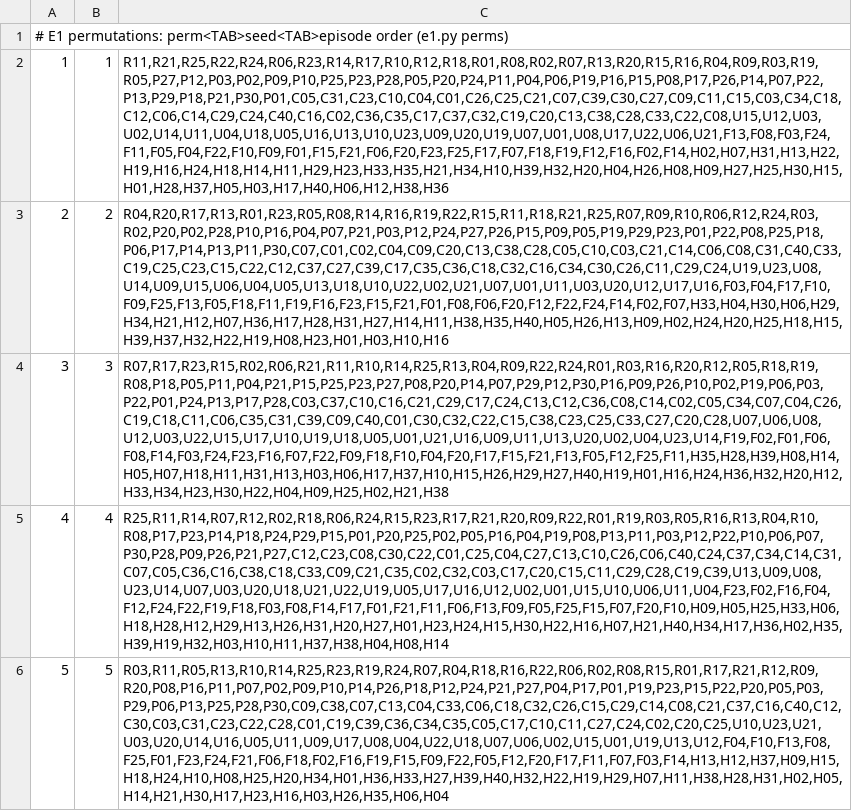
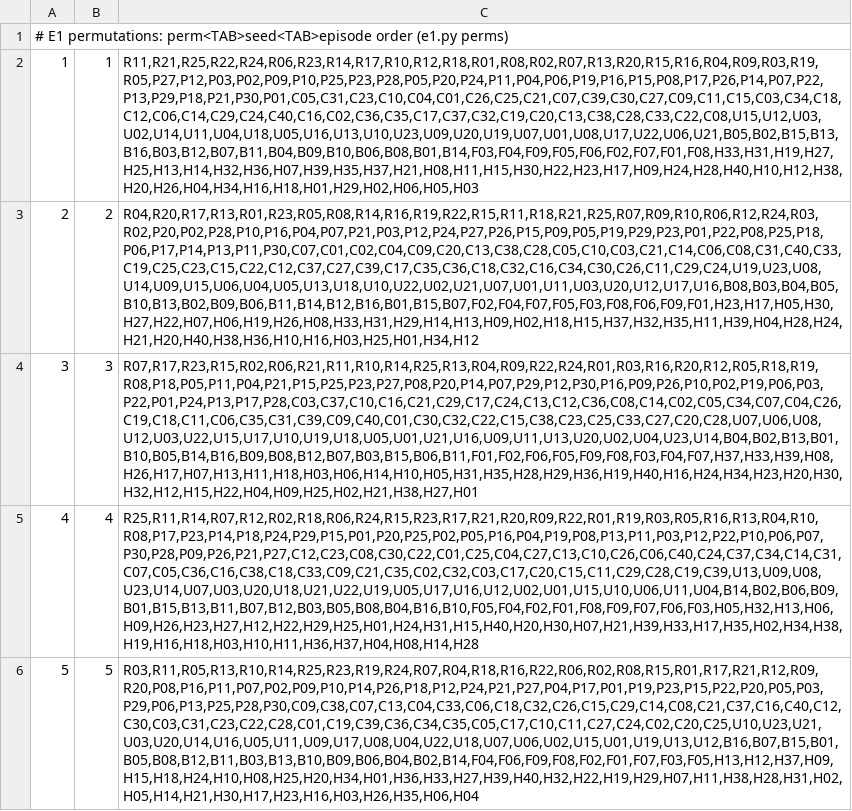
Before and after one commit to amoufaq5/Crossengin-demo, a TSV file: experiments/e1/inputs/perms_v1.tsv, drawn as a sheet; the diff names each change by its address in the sheet, - before the commit and + after, or states it on an @@ line.

```diff
--- a/experiments/e1/inputs/perms_v1.tsv
+++ b/experiments/e1/inputs/perms_v1.tsv
-C2: R11,R21,R25,R22,R24,R06,R23,R14,R17,R10,R12,R18,R01,R08,R02,R07,R13,R20,R15,R16,R04,R09,R03,R19,R05,P27,P12,P03,P02,P09,P10,P25,P23,P28,P05,P20,P24,P11,P04,P06,P19,P16,P15,P08,P17,P26,P14,P07,P22,P13,P29,P18,P21,P30,P01,C05,C31,C23,C10,C04,C01,C26,C25,C21,C07,C39,C30,C27,C09,C11,C15,C03,C34,C18,C12,C06,C14,C29,C24,C40,C16,C02,C36,C35,C17,C37,C32,C19,C20,C13,C38,C28,C33,C22,C08,U15,U12,U03,U02,U14,U11,U04,U18,U05,U16,U13,U10,U23,U09,U20,U19,U07,U01,U08,U17,U22,U06,U21,F13,F08,F03,F24,F11,F05,F04,F22,F10,F09,F01,F15,F21,F06,F20,F23,F25,F17,F07,F18,F19,F12,F16,F02,F14,H02,H07,H31,H13,H22,H19,H16,H24,H18,H14,H11,H29,H23,H33,H35,H21,H34,H10,H39,H32,H20,H04,H26,H08,H09,H27,H25,H30,H15,H01,H28,H37,H05,H03,H17,H40,H06,H12,H38,H36
+C2: R11,R21,R25,R22,R24,R06,R23,R14,R17,R10,R12,R18,R01,R08,R02,R07,R13,R20,R15,R16,R04,R09,R03,R19,R05,P27,P12,P03,P02,P09,P10,P25,P23,P28,P05,P20,P24,P11,P04,P06,P19,P16,P15,P08,P17,P26,P14,P07,P22,P13,P29,P18,P21,P30,P01,C05,C31,C23,C10,C04,C01,C26,C25,C21,C07,C39,C30,C27,C09,C11,C15,C03,C34,C18,C12,C06,C14,C29,C24,C40,C16,C02,C36,C35,C17,C37,C32,C19,C20,C13,C38,C28,C33,C22,C08,U15,U12,U03,U02,U14,U11,U04,U18,U05,U16,U13,U10,U23,U09,U20,U19,U07,U01,U08,U17,U22,U06,U21,B05,B02,B15,B13,B16,B03,B12,B07,B11,B04,B09,B10,B06,B08,B01,B14,F03,F04,F09,F05,F06,F02,F07,F01,F08,H33,H31,H19,H27,H25,H13,H14,H32,H36,H07,H39,H35,H37,H21,H08,H11,H15,H30,H22,H23,H17,H09,H24,H28,H40,H10,H12,H38,H20,H26,H04,H34,H16,H18,H01,H29,H02,H06,H05,H03
-C3: R04,R20,R17,R13,R01,R23,R05,R08,R14,R16,R19,R22,R15,R11,R18,R21,R25,R07,R09,R10,R06,R12,R24,R03,R02,P20,P02,P28,P10,P16,P04,P07,P21,P03,P12,P24,P27,P26,P15,P09,P05,P19,P29,P23,P01,P22,P08,P25,P18,P06,P17,P14,P13,P11,P30,C07,C01,C02,C04,C09,C20,C13,C38,C28,C05,C10,C03,C21,C14,C06,C08,C31,C40,C33,C19,C25,C23,C15,C22,C12,C37,C27,C39,C17,C35,C36,C18,C32,C16,C34,C30,C26,C11,C29,C24,U19,U23,U08,U14,U09,U15,U06,U04,U05,U13,U18,U10,U22,U02,U21,U07,U01,U11,U03,U20,U12,U17,U16,F03,F04,F17,F10,F09,F25,F13,F05,F18,F11,F19,F16,F23,F15,F21,F01,F08,F06,F20,F12,F22,F24,F14,F02,F07,H33,H04,H30,H06,H29,H34,H21,H12,H07,H36,H17,H28,H31,H27,H14,H11,H38,H35,H40,H05,H26,H13,H09,H02,H24,H20,H25,H18,H15,H39,H37,H32,H22,H19,H08,H23,H01,H03,H10,H16
+C3: R04,R20,R17,R13,R01,R23,R05,R08,R14,R16,R19,R22,R15,R11,R18,R21,R25,R07,R09,R10,R06,R12,R24,R03,R02,P20,P02,P28,P10,P16,P04,P07,P21,P03,P12,P24,P27,P26,P15,P09,P05,P19,P29,P23,P01,P22,P08,P25,P18,P06,P17,P14,P13,P11,P30,C07,C01,C02,C04,C09,C20,C13,C38,C28,C05,C10,C03,C21,C14,C06,C08,C31,C40,C33,C19,C25,C23,C15,C22,C12,C37,C27,C39,C17,C35,C36,C18,C32,C16,C34,C30,C26,C11,C29,C24,U19,U23,U08,U14,U09,U15,U06,U04,U05,U13,U18,U10,U22,U02,U21,U07,U01,U11,U03,U20,U12,U17,U16,B08,B03,B04,B05,B10,B13,B02,B09,B06,B11,B14,B12,B16,B01,B15,B07,F02,F04,F07,F05,F03,F08,F06,F09,F01,H23,H17,H05,H30,H27,H22,H07,H06,H19,H26,H08,H33,H31,H29,H14,H13,H09,H02,H18,H15,H37,H32,H35,H11,H39,H04,H28,H24,H21,H20,H40,H38,H36,H10,H16,H03,H25,H01,H34,H12
-C4: R07,R17,R23,R15,R02,R06,R21,R11,R10,R14,R25,R13,R04,R09,R22,R24,R01,R03,R16,R20,R12,R05,R18,R19,R08,P18,P05,P11,P04,P21,P15,P25,P23,P27,P08,P20,P14,P07,P29,P12,P30,P16,P09,P26,P10,P02,P19,P06,P03,P22,P01,P24,P13,P17,P28,C03,C37,C10,C16,C21,C29,C17,C24,C13,C12,C36,C08,C14,C02,C05,C34,C07,C04,C26,C19,C18,C11,C06,C35,C31,C39,C09,C40,C01,C30,C32,C22,C15,C38,C23,C25,C33,C27,C20,C28,U07,U06,U08,U12,U03,U22,U15,U17,U10,U19,U18,U05,U01,U21,U16,U09,U11,U13,U20,U02,U04,U23,U14,F19,F02,F01,F06,F08,F14,F03,F24,F23,F16,F07,F22,F09,F18,F10,F04,F20,F17,F15,F21,F13,F05,F12,F25,F11,H35,H28,H39,H08,H14,H05,H07,H18,H11,H31,H13,H03,H06,H17,H37,H10,H15,H26,H29,H27,H40,H19,H01,H16,H24,H36,H32,H20,H12,H33,H34,H23,H30,H22,H04,H09,H25,H02,H21,H38
+C4: R07,R17,R23,R15,R02,R06,R21,R11,R10,R14,R25,R13,R04,R09,R22,R24,R01,R03,R16,R20,R12,R05,R18,R19,R08,P18,P05,P11,P04,P21,P15,P25,P23,P27,P08,P20,P14,P07,P29,P12,P30,P16,P09,P26,P10,P02,P19,P06,P03,P22,P01,P24,P13,P17,P28,C03,C37,C10,C16,C21,C29,C17,C24,C13,C12,C36,C08,C14,C02,C05,C34,C07,C04,C26,C19,C18,C11,C06,C35,C31,C39,C09,C40,C01,C30,C32,C22,C15,C38,C23,C25,C33,C27,C20,C28,U07,U06,U08,U12,U03,U22,U15,U17,U10,U19,U18,U05,U01,U21,U16,U09,U11,U13,U20,U02,U04,U23,U14,B04,B02,B13,B01,B10,B05,B14,B16,B09,B08,B12,B07,B03,B15,B06,B11,F01,F02,F06,F05,F09,F08,F03,F04,F07,H37,H33,H39,H08,H26,H17,H07,H13,H11,H18,H03,H06,H14,H10,H05,H31,H35,H28,H29,H36,H19,H40,H16,H24,H34,H23,H20,H30,H32,H12,H15,H22,H04,H09,H25,H02,H21,H38,H27,H01
-C5: R25,R11,R14,R07,R12,R02,R18,R06,R24,R15,R23,R17,R21,R20,R09,R22,R01,R19,R03,R05,R16,R13,R04,R10,R08,P17,P23,P14,P18,P24,P29,P15,P01,P20,P25,P02,P05,P16,P04,P19,P08,P13,P11,P03,P12,P22,P10,P06,P07,P30,P28,P09,P26,P21,P27,C12,C23,C08,C30,C22,C01,C25,C04,C27,C13,C10,C26,C06,C40,C24,C37,C34,C14,C31,C07,C05,C36,C16,C38,C18,C33,C09,C21,C35,C02,C32,C03,C17,C20,C15,C11,C29,C28,C19,C39,U13,U09,U08,U23,U14,U07,U03,U20,U18,U21,U22,U19,U05,U17,U16,U12,U02,U01,U15,U10,U06,U11,U04,F23,F02,F16,F04,F12,F24,F22,F19,F18,F03,F08,F14,F17,F01,F21,F11,F06,F13,F09,F05,F25,F15,F07,F20,F10,H09,H05,H25,H33,H06,H18,H28,H12,H29,H13,H26,H31,H20,H27,H01,H23,H24,H15,H30,H22,H16,H07,H21,H40,H34,H17,H36,H02,H35,H39,H19,H32,H03,H10,H11,H37,H38,H04,H08,H14
+C5: R25,R11,R14,R07,R12,R02,R18,R06,R24,R15,R23,R17,R21,R20,R09,R22,R01,R19,R03,R05,R16,R13,R04,R10,R08,P17,P23,P14,P18,P24,P29,P15,P01,P20,P25,P02,P05,P16,P04,P19,P08,P13,P11,P03,P12,P22,P10,P06,P07,P30,P28,P09,P26,P21,P27,C12,C23,C08,C30,C22,C01,C25,C04,C27,C13,C10,C26,C06,C40,C24,C37,C34,C14,C31,C07,C05,C36,C16,C38,C18,C33,C09,C21,C35,C02,C32,C03,C17,C20,C15,C11,C29,C28,C19,C39,U13,U09,U08,U23,U14,U07,U03,U20,U18,U21,U22,U19,U05,U17,U16,U12,U02,U01,U15,U10,U06,U11,U04,B14,B02,B06,B09,B01,B15,B13,B11,B07,B12,B03,B05,B08,B04,B16,B10,F05,F04,F02,F01,F08,F09,F07,F06,F03,H05,H32,H13,H06,H09,H26,H23,H27,H12,H22,H29,H25,H01,H24,H31,H15,H40,H20,H30,H07,H21,H39,H33,H17,H35,H02,H34,H38,H19,H16,H18,H03,H10,H11,H36,H37,H04,H08,H14,H28
-C6: R03,R11,R05,R13,R10,R14,R25,R23,R19,R24,R07,R04,R18,R16,R22,R06,R02,R08,R15,R01,R17,R21,R12,R09,R20,P08,P16,P11,P07,P02,P09,P10,P14,P26,P18,P12,P24,P21,P27,P04,P17,P01,P19,P23,P15,P22,P20,P05,P03,P29,P06,P13,P25,P28,P30,C09,C38,C07,C13,C04,C33,C06,C18,C32,C26,C15,C29,C14,C08,C21,C37,C16,C40,C12,C30,C03,C31,C23,C22,C28,C01,C19,C39,C36,C34,C35,C05,C17,C10,C11,C27,C24,C02,C20,C25,U10,U23,U21,U03,U20,U14,U16,U05,U11,U09,U17,U08,U04,U22,U18,U07,U06,U02,U15,U01,U19,U13,U12,F04,F10,F13,F08,F25,F01,F23,F24,F21,F06,F18,F02,F16,F19,F15,F09,F22,F05,F12,F20,F17,F11,F07,F03,F14,H13,H12,H37,H09,H15,H18,H24,H10,H08,H25,H20,H34,H01,H36,H33,H27,H39,H40,H32,H22,H19,H29,H07,H11,H38,H28,H31,H02,H05,H14,H21,H30,H17,H23,H16,H03,H26,H35,H06,H04
+C6: R03,R11,R05,R13,R10,R14,R25,R23,R19,R24,R07,R04,R18,R16,R22,R06,R02,R08,R15,R01,R17,R21,R12,R09,R20,P08,P16,P11,P07,P02,P09,P10,P14,P26,P18,P12,P24,P21,P27,P04,P17,P01,P19,P23,P15,P22,P20,P05,P03,P29,P06,P13,P25,P28,P30,C09,C38,C07,C13,C04,C33,C06,C18,C32,C26,C15,C29,C14,C08,C21,C37,C16,C40,C12,C30,C03,C31,C23,C22,C28,C01,C19,C39,C36,C34,C35,C05,C17,C10,C11,C27,C24,C02,C20,C25,U10,U23,U21,U03,U20,U14,U16,U05,U11,U09,U17,U08,U04,U22,U18,U07,U06,U02,U15,U01,U19,U13,U12,B16,B07,B15,B01,B05,B08,B12,B11,B03,B13,B10,B09,B06,B04,B02,B14,F04,F06,F09,F08,F02,F01,F07,F03,F05,H13,H12,H37,H09,H15,H18,H24,H10,H08,H25,H20,H34,H01,H36,H33,H27,H39,H40,H32,H22,H19,H29,H07,H11,H38,H28,H31,H02,H05,H14,H21,H30,H17,H23,H16,H03,H26,H35,H06,H04
```
Also changed, not shown: experiments/e1/inputs/gold_v1.tsv, experiments/e1/inputs/replay_v1.tsv, 5 other files.
